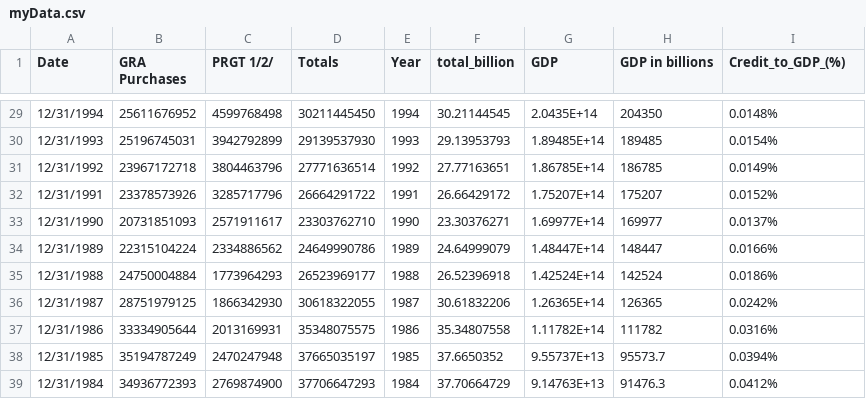
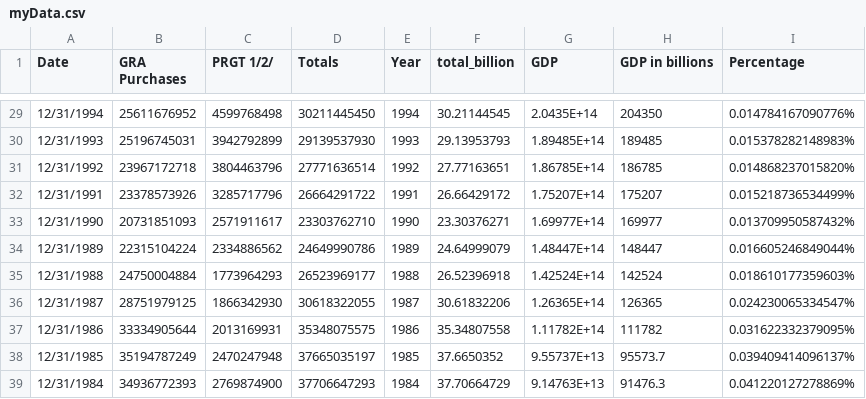
Before and after one commit to northmost2008/northmost2008.github.io, a CSV file: myData.csv, drawn as a sheet; only a part is shown, gaps mark what is left out; the diff covers the shown part only.

```diff
--- a/myData.csv
+++ b/myData.csv
@@ -1 +1 @@
-Date,GRA Purchases,PRGT 1/2/,Totals,Year,total_billion,GDP,GDP in billions,Credit_to_GDP_(%)
+Date,GRA Purchases,PRGT 1/2/,Totals,Year,total_billion,GDP,GDP in billions,Percentage
@@ -29,11 +29,11 @@ Date,GRA Purchases,PRGT 1/2/,Totals,Year,total_billion,GDP,GDP in billions,Credi
-12/31/1994,25611676952,4599768498,30211445450,1994,30.21144545,2.0435E+14,204350,0.0148%
-12/31/1993,25196745031,3942792899,29139537930,1993,29.13953793,1.89485E+14,189485,0.0154%
-12/31/1992,23967172718,3804463796,27771636514,1992,27.77163651,1.86785E+14,186785,0.0149%
-12/31/1991,23378573926,3285717796,26664291722,1991,26.66429172,1.75207E+14,175207,0.0152%
-12/31/1990,20731851093,2571911617,23303762710,1990,23.30376271,1.69977E+14,169977,0.0137%
-12/31/1989,22315104224,2334886562,24649990786,1989,24.64999079,1.48447E+14,148447,0.0166%
-12/31/1988,24750004884,1773964293,26523969177,1988,26.52396918,1.42524E+14,142524,0.0186%
-12/31/1987,28751979125,1866342930,30618322055,1987,30.61832206,1.26365E+14,126365,0.0242%
-12/31/1986,33334905644,2013169931,35348075575,1986,35.34807558,1.11782E+14,111782,0.0316%
-12/31/1985,35194787249,2470247948,37665035197,1985,37.6650352,9.55737E+13,95573.7,0.0394%
-12/31/1984,34936772393,2769874900,37706647293,1984,37.70664729,9.14763E+13,91476.3,0.0412%
+12/31/1994,25611676952,4599768498,30211445450,1994,30.21144545,2.0435E+14,204350,0.014784167090776%
+12/31/1993,25196745031,3942792899,29139537930,1993,29.13953793,1.89485E+14,189485,0.015378282148983%
+12/31/1992,23967172718,3804463796,27771636514,1992,27.77163651,1.86785E+14,186785,0.014868237015820%
+12/31/1991,23378573926,3285717796,26664291722,1991,26.66429172,1.75207E+14,175207,0.015218736534499%
+12/31/1990,20731851093,2571911617,23303762710,1990,23.30376271,1.69977E+14,169977,0.013709950587432%
+12/31/1989,22315104224,2334886562,24649990786,1989,24.64999079,1.48447E+14,148447,0.016605246849044%
+12/31/1988,24750004884,1773964293,26523969177,1988,26.52396918,1.42524E+14,142524,0.018610177359603%
+12/31/1987,28751979125,1866342930,30618322055,1987,30.61832206,1.26365E+14,126365,0.024230065334547%
+12/31/1986,33334905644,2013169931,35348075575,1986,35.34807558,1.11782E+14,111782,0.031622332379095%
+12/31/1985,35194787249,2470247948,37665035197,1985,37.6650352,9.55737E+13,95573.7,0.039409414096137%
+12/31/1984,34936772393,2769874900,37706647293,1984,37.70664729,9.14763E+13,91476.3,0.041220127278869%
```
Also changed, not shown: 27 edited cells elsewhere in this file.
